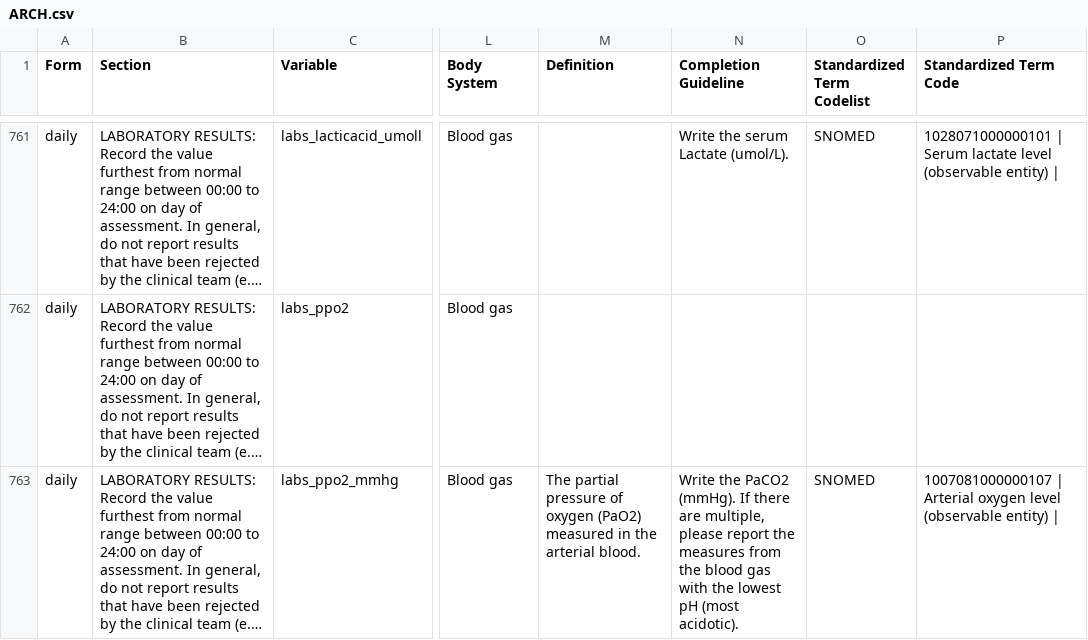
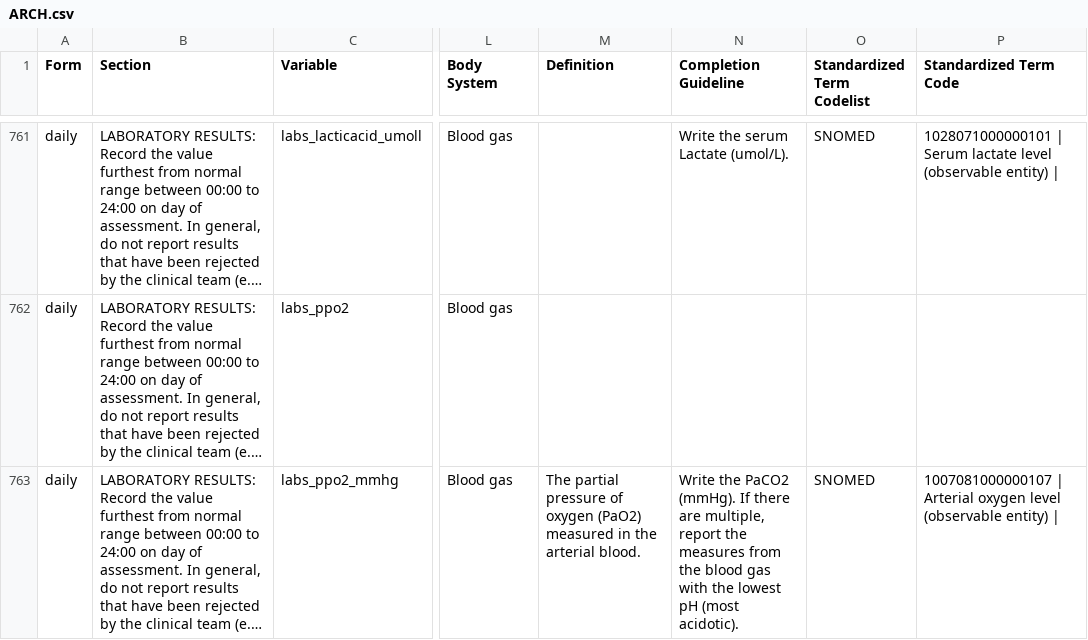
Before and after one commit to ISARICResearch/DataPlatform, a CSV file: ARCH/ARCH1.0.0/ARCH.csv, drawn as a sheet; only a part is shown, gaps mark what is left out; long unchanged cells end in …; the diff covers the shown part only; the diff names each change by its address in the sheet, - before the commit and + after, or states it on an @@ line.

```diff
--- a/ARCH/ARCH1.0.0/ARCH.csv
+++ b/ARCH/ARCH1.0.0/ARCH.csv
-N763 (Completion Guideline): …are multiple, please report the…
+N763 (Completion Guideline): …are multiple, report the…
```
Also changed, not shown: 35 edited cells elsewhere in this file.
